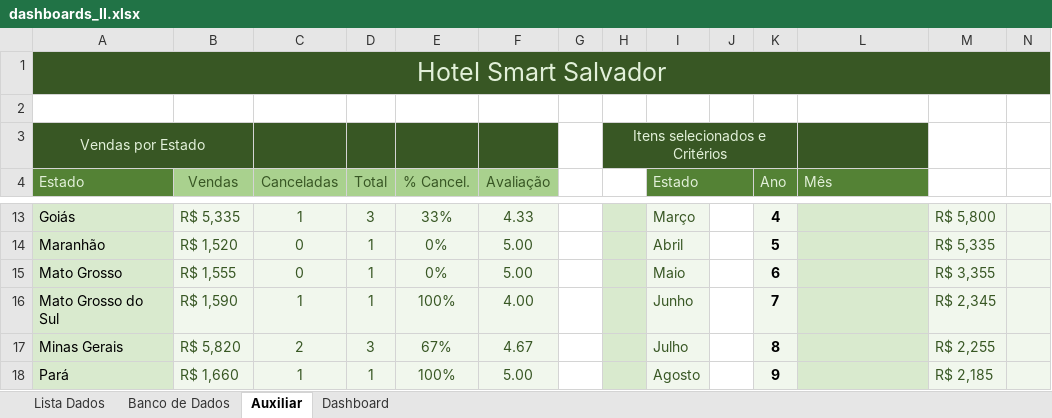
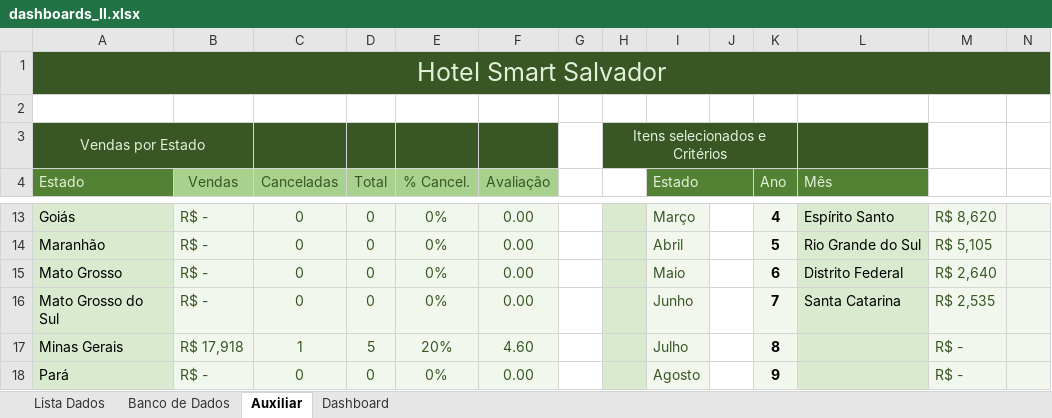
Before and after one commit to Lucgd97/Dash_Especialista_2, an Excel workbook: dashboards_II.xlsx, sheet Auxiliar, drawn as a sheet; only a part is shown, gaps mark what is left out; values as stored, in another font and other column widths than the file's, no borders; the diff covers the shown part only; the diff names each change by its address in the sheet, - before the commit and + after, or states it on an @@ line.

```diff
--- a/dashboards_II.xlsx (sheet Auxiliar)
+++ b/dashboards_II.xlsx (sheet Auxiliar)
-B13 (Vendas): R$ 5,335
+B13 (Vendas): R$ -
-C13 (Canceladas): 1
+C13 (Canceladas): 0
-D13 (Total): 3
+D13 (Total): 0
-E13 (% Cancel.): 33%
+E13 (% Cancel.): 0%
-F13 (Avaliação): 4.33
+F13 (Avaliação): 0.00
-L13 (Mês): (empty)
+L13 (Mês): Espírito Santo
-M13: R$ 5,800
+M13: R$ 8,620
-B14 (Vendas): R$ 1,520
+B14 (Vendas): R$ -
-D14:D16 (Total): 1
+D14:D16 (Total): 0
-F14:F15 (Avaliação): 5.00
+F14:F15 (Avaliação): 0.00
-L14 (Mês): (empty)
+L14 (Mês): Rio Grande do Sul
-M14: R$ 5,335
+M14: R$ 5,105
-B15 (Vendas): R$ 1,555
+B15 (Vendas): R$ -
-L15 (Mês): (empty)
+L15 (Mês): Distrito Federal
-M15: R$ 3,355
+M15: R$ 2,640
-B16 (Vendas): R$ 1,590
+B16 (Vendas): R$ -
-C16 (Canceladas): 1
+C16 (Canceladas): 0
-E16 (% Cancel.): 100%
+E16 (% Cancel.): 0%
-F16 (Avaliação): 4.00
+F16 (Avaliação): 0.00
-L16 (Mês): (empty)
+L16 (Mês): Santa Catarina
-M16: R$ 2,345
+M16: R$ 2,535
-B17 (Vendas): R$ 5,820
+B17 (Vendas): R$ 17,918
-C17 (Canceladas): 2
+C17 (Canceladas): 1
-D17 (Total): 3
+D17 (Total): 5
-E17 (% Cancel.): 67%
+E17 (% Cancel.): 20%
-F17 (Avaliação): 4.67
+F17 (Avaliação): 4.60
-M17: R$ 2,255
+M17: R$ -
-B18 (Vendas): R$ 1,660
+B18 (Vendas): R$ -
-C18 (Canceladas): 1
+C18 (Canceladas): 0
-D18 (Total): 1
+D18 (Total): 0
-E18 (% Cancel.): 100%
+E18 (% Cancel.): 0%
-F18 (Avaliação): 5.00
+F18 (Avaliação): 0.00
-M18: R$ 2,185
+M18: R$ -
```
Also changed, not shown: 76 edited cells elsewhere in this sheet, formulas that keep their value.
